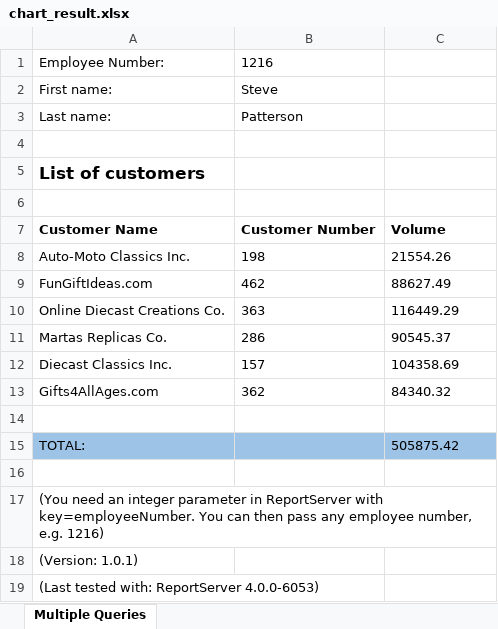
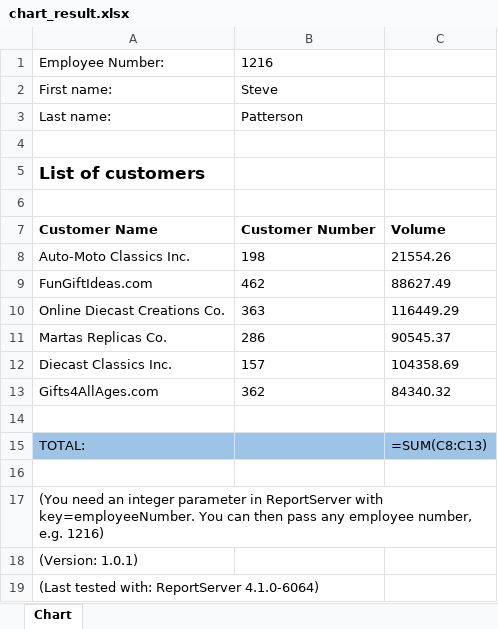
Before and after one commit to infofabrik/reportserver-samples, an Excel workbook: src/net/datenwerke/rs/samples/templates/jxls/jxlsreports/chart_result.xlsx, sheet Chart, drawn as a sheet; values as stored, in another font and other column widths than the file's, no borders; formulas without a stored value are shown as written; charts and pictures not drawn; the diff names each change by its address in the sheet, - before the commit and + after, or states it on an @@ line.

Commit message:
modify last-tested version and notes

```diff
--- a/src/net/datenwerke/rs/samples/templates/jxls/jxlsreports/chart_result.xlsx (sheet Chart)
+++ b/src/net/datenwerke/rs/samples/templates/jxls/jxlsreports/chart_result.xlsx (sheet Chart)
-sheet tab: Multiple Queries
+sheet tab: Chart
-C15: 505875.42
+C15: =SUM(C8:C13)
-A19: (Last tested with: ReportServer 4.0.0-6053)
+A19: (Last tested with: ReportServer 4.1.0-6064)
```
Also changed, not shown: charts or pictures, src/net/datenwerke/rs/samples/templates/jxls/jxlsreports/chart.xlsx.
